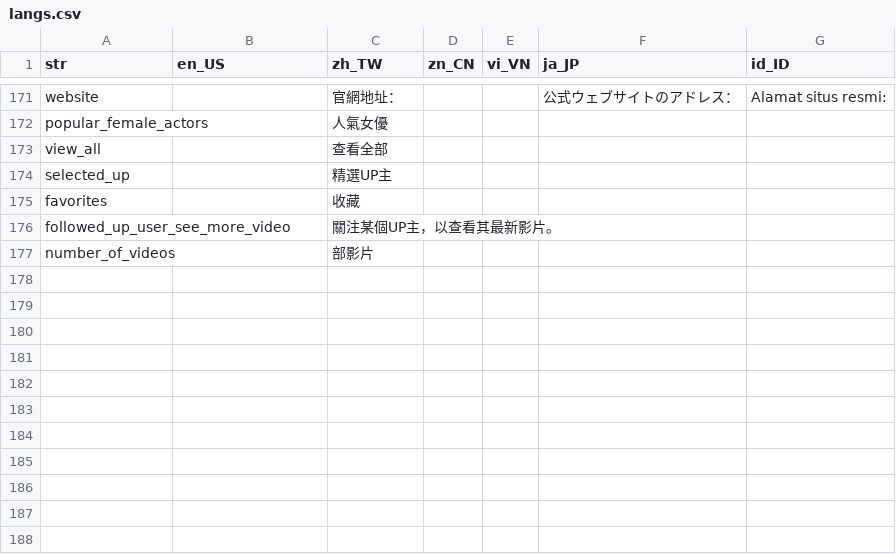
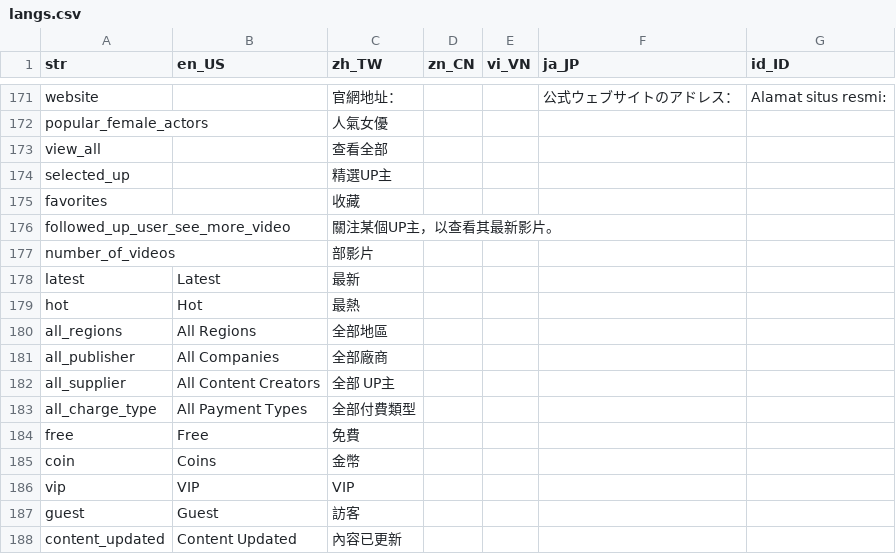
Before and after one commit to smallseven1213/hm-video-app, a CSV file: apps/app_gs/assets/langs/langs.csv, drawn as a sheet; only a part is shown, gaps mark what is left out; the diff names each change by its address in the sheet, - before the commit and + after, or states it on an @@ line.

```diff
--- a/apps/app_gs/assets/langs/langs.csv
+++ b/apps/app_gs/assets/langs/langs.csv
+row 178: latest | Latest | 最新
+row 179: hot | Hot | 最熱
+row 180: all_regions | All Regions | 全部地區
+row 181: all_publisher | All Companies | 全部廠商
+row 182: all_supplier | All Content Creators | 全部 UP主
+row 183: all_charge_type | All Payment Types | 全部付費類型
+row 184: free | Free | 免費
+row 185: coin | Coins | 金幣
+row 186: vip | VIP | VIP
+row 187: guest | Guest | 訪客
+row 188: content_updated | Content Updated | 內容已更新
```
Also changed, not shown: apps/app_wl_id1/assets/langs/langs.csv, 10 other files.
